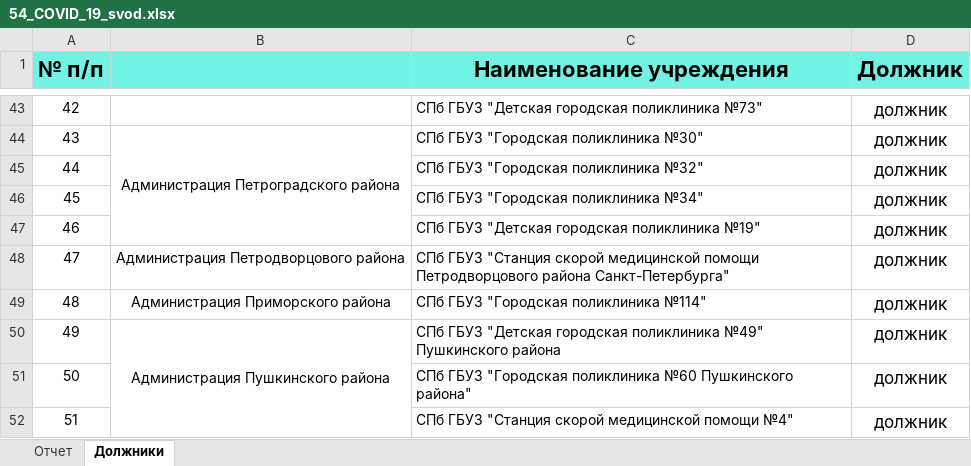
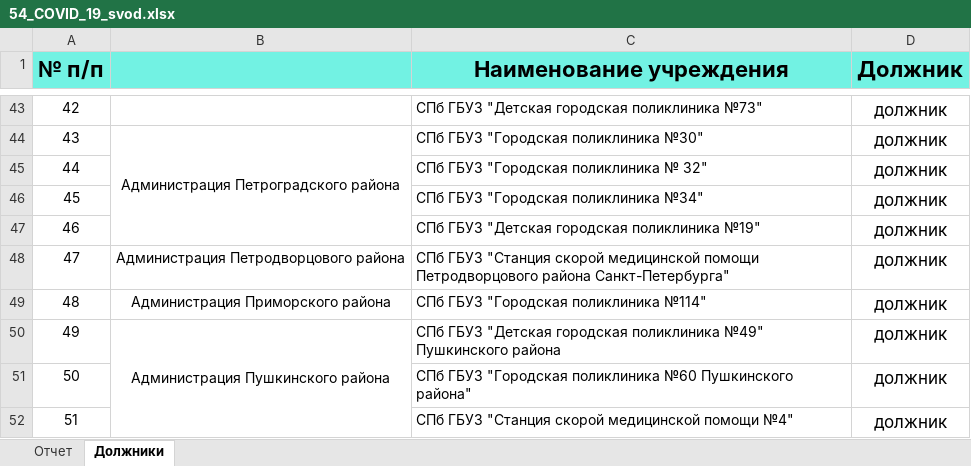
Before and after one commit to oleg-medovikov/telegram_bot, an Excel workbook: lin/help/54_COVID_19_svod.xlsx, sheet Должники, drawn as a sheet; only a part is shown, gaps mark what is left out; values as stored, in another font and other column widths than the file's, no borders; conditional formats not drawn; the diff names each change by its address in the sheet, - before the commit and + after, or states it on an @@ line.

Commit message:
add covid 4.2

```diff
--- a/lin/help/54_COVID_19_svod.xlsx (sheet Должники)
+++ b/lin/help/54_COVID_19_svod.xlsx (sheet Должники)
-C45 (Наименование учреждения): СПб ГБУЗ "Городская поликлиника №32"
+C45 (Наименование учреждения): СПб ГБУЗ "Городская поликлиника № 32"
```
Also changed, not shown: sheet Отчет, 11 other files.
